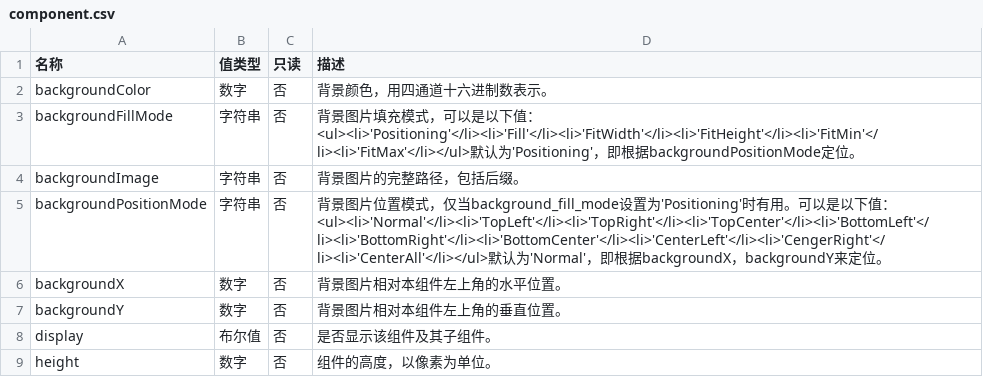
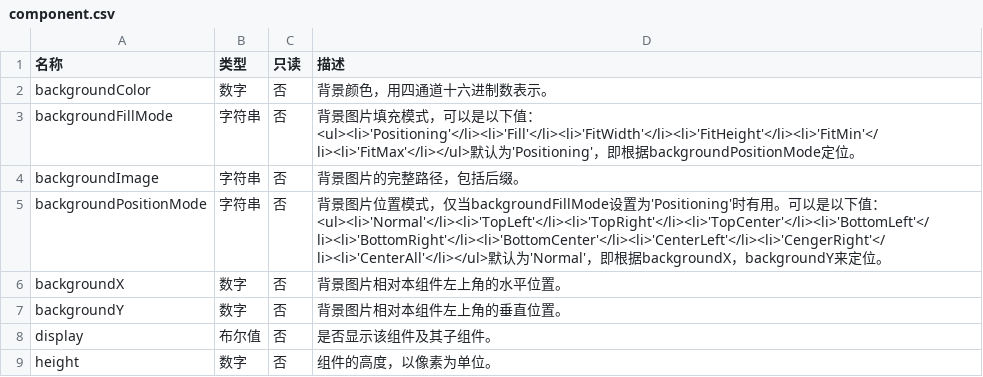
Before and after one commit to SPRABBIT/sprabbit.github.io, a CSV file: _tables/speshow/obj/component.csv, drawn as a sheet; only a part is shown.

```diff
--- a/_tables/speshow/obj/component.csv
+++ b/_tables/speshow/obj/component.csv
@@ -1,2 +1,2 @@
-名称,值类型,只读,描述
+名称,类型,只读,描述
 backgroundColor,数字,否,背景颜色，用四通道十六进制数表示。
@@ -4,3 +4,3 @@ backgroundFillMode,字符串,否,背景图片填充模式，可以是以下值
 backgroundImage,字符串,否,背景图片的完整路径，包括后缀。
-backgroundPositionMode,字符串,否,背景图片位置模式，仅当background_fill_mode设置为'Positioning'时有用。可以是以下值：<ul><li>'Normal'</li><li>'TopLeft'</li><li>'TopRight'</li><li>'TopCenter'</li><li>'BottomLeft'</li><li>'BottomRight'</li><li>'BottomCenter'</li><li>'CenterLeft'</li><li>'CengerRight'</li><li>'CenterAll'</li></ul>默认为'Normal'，即根据backgroundX，backgroundY来定位。
+backgroundPositionMode,字符串,否,背景图片位置模式，仅当backgroundFillMode设置为'Positioning'时有用。可以是以下值：<ul><li>'Normal'</li><li>'TopLeft'</li><li>'TopRight'</li><li>'TopCenter'</li><li>'BottomLeft'</li><li>'BottomRight'</li><li>'BottomCenter'</li><li>'CenterLeft'</li><li>'CengerRight'</li><li>'CenterAll'</li></ul>默认为'Normal'，即根据backgroundX，backgroundY来定位。
 backgroundX,数字,否,背景图片相对本组件左上角的水平位置。
```
Also changed, not shown: 15 other files.
